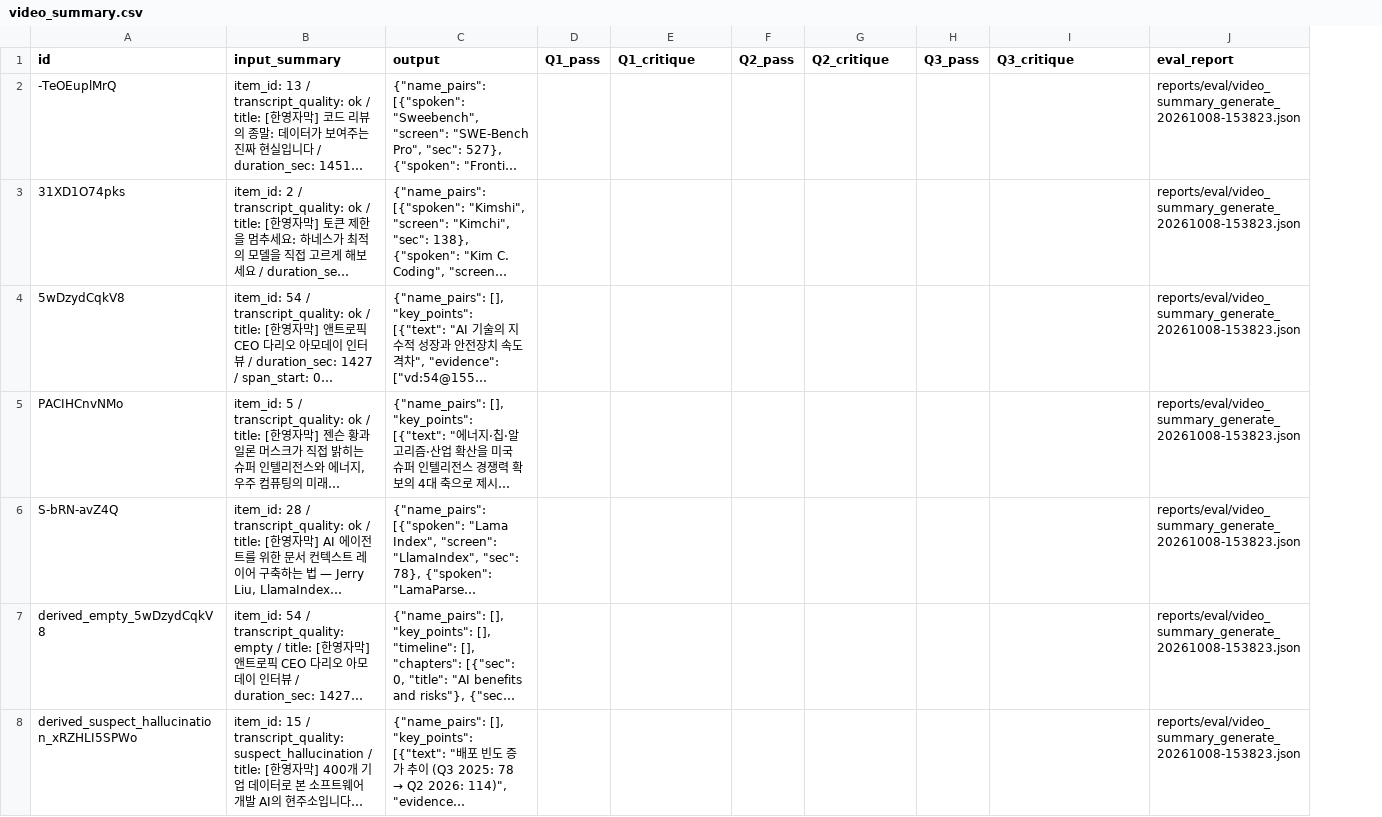
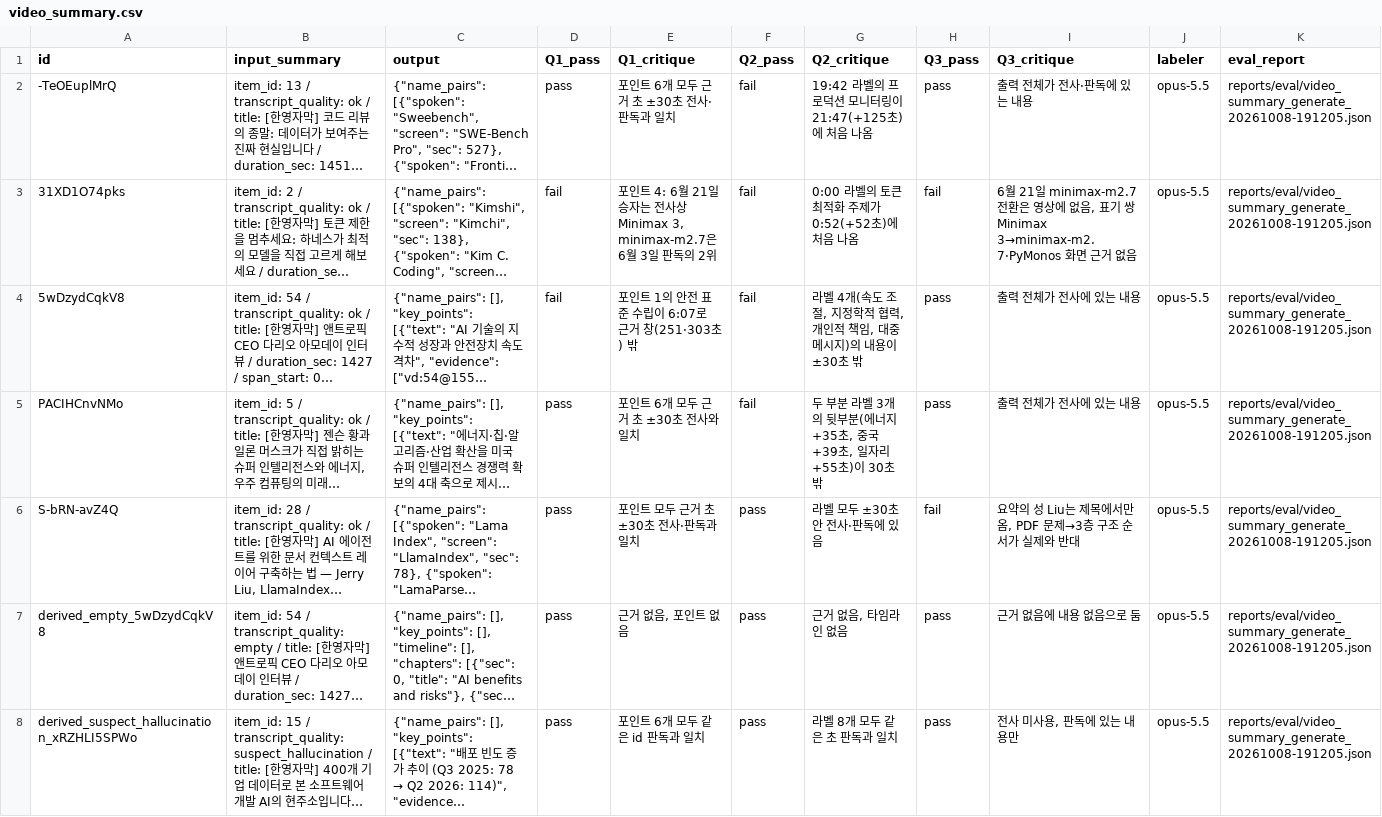
Before and after one commit to jjiisub/trendsit, a CSV file: eval/labels/video_summary.csv, drawn as a sheet; only a part is shown; long unchanged cells end in …; addresses are those after the commit; the diff covers the shown part only; the diff names each change by its address in the sheet, - before the commit and + after, or states it on an @@ line.

```diff
--- a/eval/labels/video_summary.csv
+++ b/eval/labels/video_summary.csv
+column J (labeler), rows 2-8: all opus-5.5
-D2 (Q1_pass): (empty)
+D2 (Q1_pass): pass
-E2 (Q1_critique): (empty)
+E2 (Q1_critique): 포인트 6개 모두 근거 초 ±30초 전사·판독과 일치
-F2:F5 (Q2_pass): (empty)
+F2:F5 (Q2_pass): fail
-G2 (Q2_critique): (empty)
+G2 (Q2_critique): 19:42 라벨의 프로덕션 모니터링이 21:47(+125초)에 처음 나옴
-H2 (Q3_pass): (empty)
+H2 (Q3_pass): pass
-I2 (Q3_critique): (empty)
+I2 (Q3_critique): 출력 전체가 전사·판독에 있는 내용
-K2:K8 (eval_report): reports/eval/video_summary_generate_20261008-153823.json
+K2:K8 (eval_report): reports/eval/video_summary_generate_20261008-191205.json
-D3:D4 (Q1_pass): (empty)
+D3:D4 (Q1_pass): fail
-E3 (Q1_critique): (empty)
+E3 (Q1_critique): 포인트 4: 6월 21일 승자는 전사상 Minimax 3, minimax-m2.7은 6월 3일 판독의 2위
-G3 (Q2_critique): (empty)
+G3 (Q2_critique): 0:00 라벨의 토큰 최적화 주제가 0:52(+52초)에 처음 나옴
-H3 (Q3_pass): (empty)
+H3 (Q3_pass): fail
-I3 (Q3_critique): (empty)
+I3 (Q3_critique): 6월 21일 minimax-m2.7 전환은 영상에 없음, 표기 쌍 Minimax 3→minimax-m2.7·PyMonos 화면 근거 없음
-E4 (Q1_critique): (empty)
+E4 (Q1_critique): 포인트 1의 안전 표준 수립이 6:07로 근거 창(251·303초) 밖
-G4 (Q2_critique): (empty)
+G4 (Q2_critique): 라벨 4개(속도 조절, 지정학적 협력, 개인적 책임, 대중 메시지)의 내용이 ±30초 밖
-H4:H5 (Q3_pass): (empty)
+H4:H5 (Q3_pass): pass
-I4:I5 (Q3_critique): (empty)
+I4:I5 (Q3_critique): 출력 전체가 전사에 있는 내용
-D5:D8 (Q1_pass): (empty)
+D5:D8 (Q1_pass): pass
-E5 (Q1_critique): (empty)
+E5 (Q1_critique): 포인트 6개 모두 근거 초 ±30초 전사와 일치
-G5 (Q2_critique): (empty)
+G5 (Q2_critique): 두 부분 라벨 3개의 뒷부분(에너지 +35초, 중국 +39초, 일자리 +55초)이 30초 밖
-E6 (Q1_critique): (empty)
+E6 (Q1_critique): 포인트 모두 근거 초 ±30초 전사·판독과 일치
-F6:F8 (Q2_pass): (empty)
+F6:F8 (Q2_pass): pass
-G6 (Q2_critique): (empty)
+G6 (Q2_critique): 라벨 모두 ±30초 안 전사·판독에 있음
-H6 (Q3_pass): (empty)
+H6 (Q3_pass): fail
-I6 (Q3_critique): (empty)
+I6 (Q3_critique): 요약의 성 Liu는 제목에서만 옴, PDF 문제→3층 구조 순서가 실제와 반대
-E7 (Q1_critique): (empty)
+E7 (Q1_critique): 근거 없음, 포인트 없음
-G7 (Q2_critique): (empty)
+G7 (Q2_critique): 근거 없음, 타임라인 없음
-H7:H8 (Q3_pass): (empty)
+H7:H8 (Q3_pass): pass
-I7 (Q3_critique): (empty)
+I7 (Q3_critique): 근거 없음에 내용 없음으로 둠
-E8 (Q1_critique): (empty)
+E8 (Q1_critique): 포인트 6개 모두 같은 id 판독과 일치
-G8 (Q2_critique): (empty)
+G8 (Q2_critique): 라벨 8개 모두 같은 초 판독과 일치
-I8 (Q3_critique): (empty)
+I8 (Q3_critique): 전사 미사용, 판독에 있는 내용만
```
Also changed, not shown: 35 edited cells elsewhere in this file, 7 other files.
